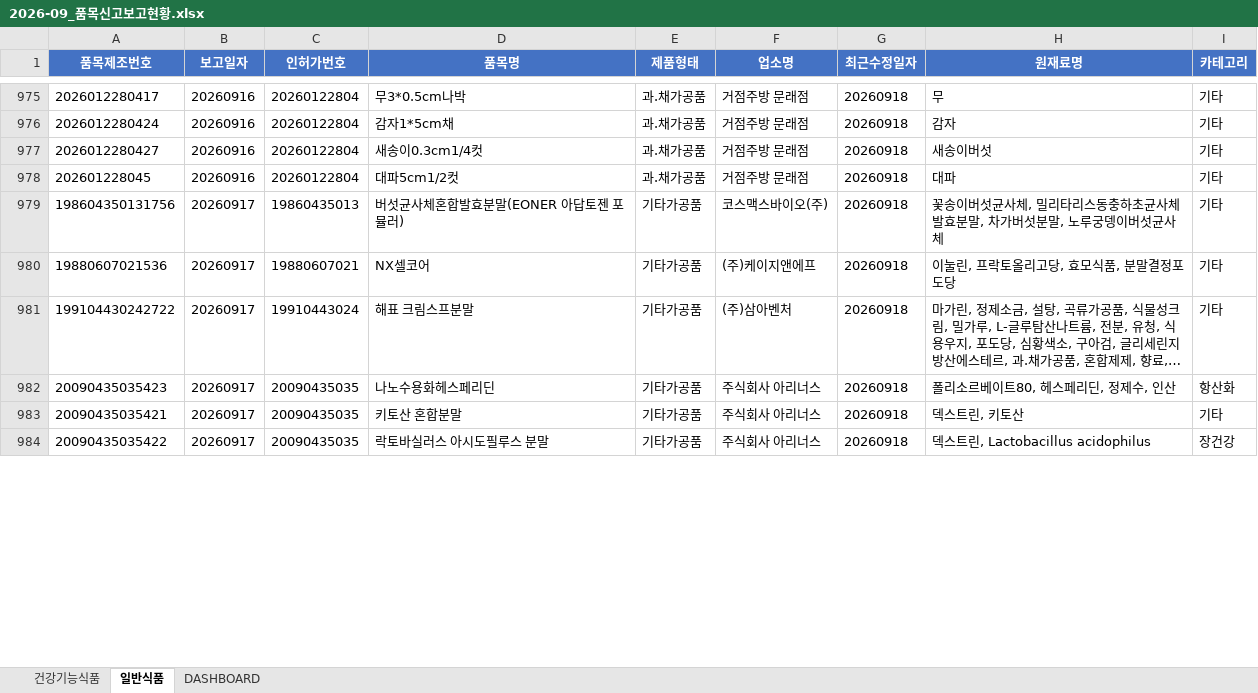
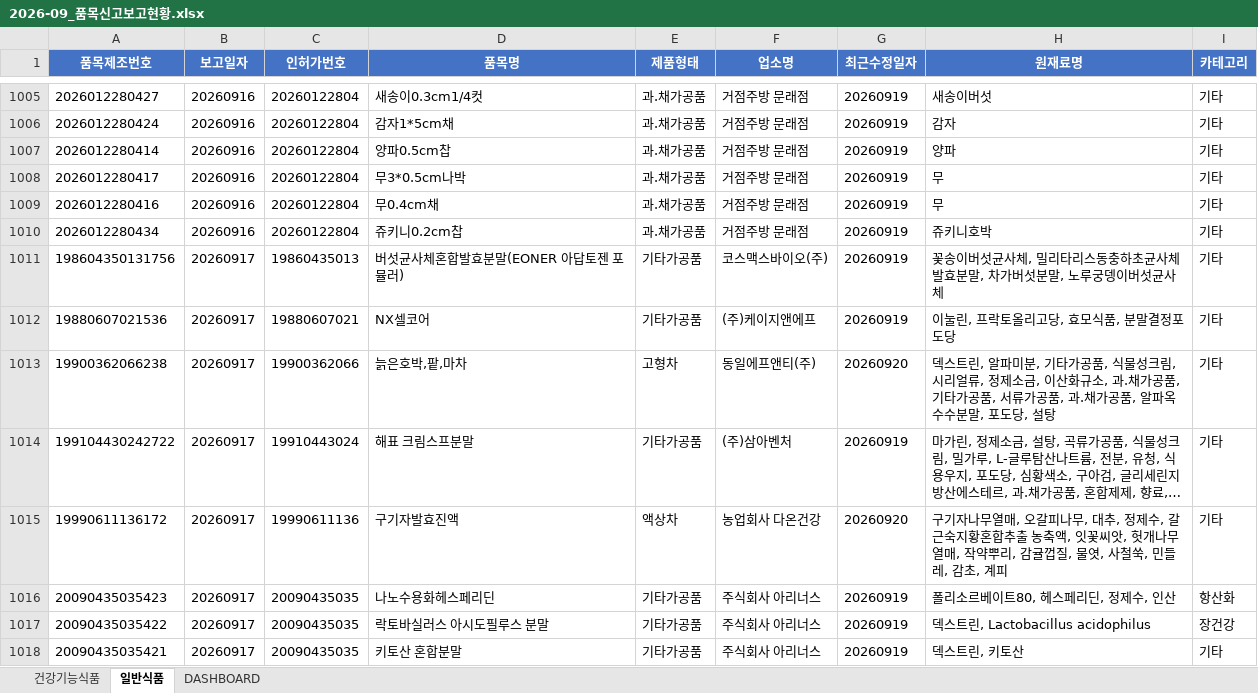
Before and after one commit to primexx98-sudo/food-product-status, an Excel workbook: output/2026-09_품목신고보고현황.xlsx, sheet 일반식품, drawn as a sheet; only a part is shown, gaps mark what is left out; long unchanged cells end in …; values as stored, in another font and other column widths than the file's, no borders; removed rows and columns are numbered as before the commit, all else as after; the diff covers the shown part only; the diff names each change by its address in the sheet, - before the commit and + after, or states it on an @@ line.

```diff
--- a/output/2026-09_품목신고보고현황.xlsx (sheet 일반식품)
+++ b/output/2026-09_품목신고보고현황.xlsx (sheet 일반식품)
-A1005 (품목제조번호): 2026012280417
+A1005 (품목제조번호): 2026012280427
-D1005 (품목명): 무3*0.5cm나박
+D1005 (품목명): 새송이0.3cm1/4컷
-G1005:G1006 (최근수정일자): 20260918
+G1005:G1006 (최근수정일자): 20260919
-H1005 (원재료명): 무
+H1005 (원재료명): 새송이버섯
+row 1007: 2026012280414 | 20260916 | 20260122804 | 양파0.5cm찹 | 과.채가공품 | 거점주방 문래점 | 20260919 | 양파 | 기타
+row 1008: 2026012280417 | 20260916 | 20260122804 | 무3*0.5cm나박 | 과.채가공품 | 거점주방 문래점 | 20260919 | 무 | 기타
-A1009 (품목제조번호): 2026012280427
+A1009 (품목제조번호): 2026012280416
-D1009 (품목명): 새송이0.3cm1/4컷
+D1009 (품목명): 무0.4cm채
-G1009:G1012 (최근수정일자): 20260918
+G1009:G1012 (최근수정일자): 20260919
-H1009 (원재료명): 새송이버섯
+H1009 (원재료명): 무
-A1010 (품목제조번호): 202601228045
+A1010 (품목제조번호): 2026012280434
-D1010 (품목명): 대파5cm1/2컷
+D1010 (품목명): 쥬키니0.2cm찹
-H1010 (원재료명): 대파
+H1010 (원재료명): 쥬키니호박
+row 1013: 19900362066238 | 20260917 | 19900362066 | 늙은호박,팥,마차 | 고형차 | 동일에프앤티(주) | 20260920 | 덱스트린, 알파미분, 기타가공품, 식물성크림, 시리얼류, 정제소금, 이산화규소, 과.채가공품, 기타가공품, 서류가공품, 과.채가공품, 알파옥수수분말, 포도당, 설탕 | 기타
-G1014 (최근수정일자): 20260918
+G1014 (최근수정일자): 20260919
+row 1015: 19990611136172 | 20260917 | 19990611136 | 구기자발효진액 | 액상차 | 농업회사 다온건강 | 20260920 | 구기자나무열매, 오갈피나무, 대추, 정제수, 갈근숙지황혼합추출 농축액, 잇꽃씨앗, 헛개나무열매, 작약뿌리, 감귤껍질, 물엿, 사철쑥, 민들레, 감초, 계피 | 기타
-G1016 (최근수정일자): 20260918
+G1016 (최근수정일자): 20260919
-row 983: 20090435035421 | 20260917 | 20090435035 | 키토산 혼합분말 | 기타가공품 | 주식회사 아리너스 | 20260918 | 덱스트린, 키토산 | 기타
-G1017 (최근수정일자): 20260918
+G1017 (최근수정일자): 20260919
+row 1018: 20090435035421 | 20260917 | 20090435035 | 키토산 혼합분말 | 기타가공품 | 주식회사 아리너스 | 20260919 | 덱스트린, 키토산 | 기타
```
Also changed, not shown: 62 added rows, 21 removed rows and 108 edited cells elsewhere in this sheet, sheet DASHBOARD, 10 other files.
